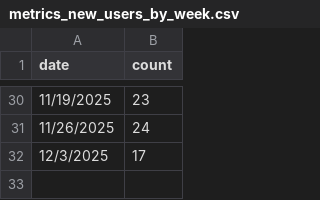
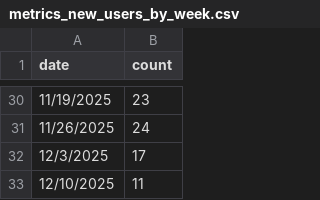
Before and after one commit to VikingNation/www-varACWednesday, a CSV file: docs/assets/metrics_new_users_by_week.csv, drawn as a sheet; only a part is shown, gaps mark what is left out; the diff names each change by its address in the sheet, - before the commit and + after, or states it on an @@ line.

```diff
--- a/docs/assets/metrics_new_users_by_week.csv
+++ b/docs/assets/metrics_new_users_by_week.csv
+row 33: 12/10/2025 | 11
```
Also changed, not shown: docs/assets/metrics.csv, 6 other files.
